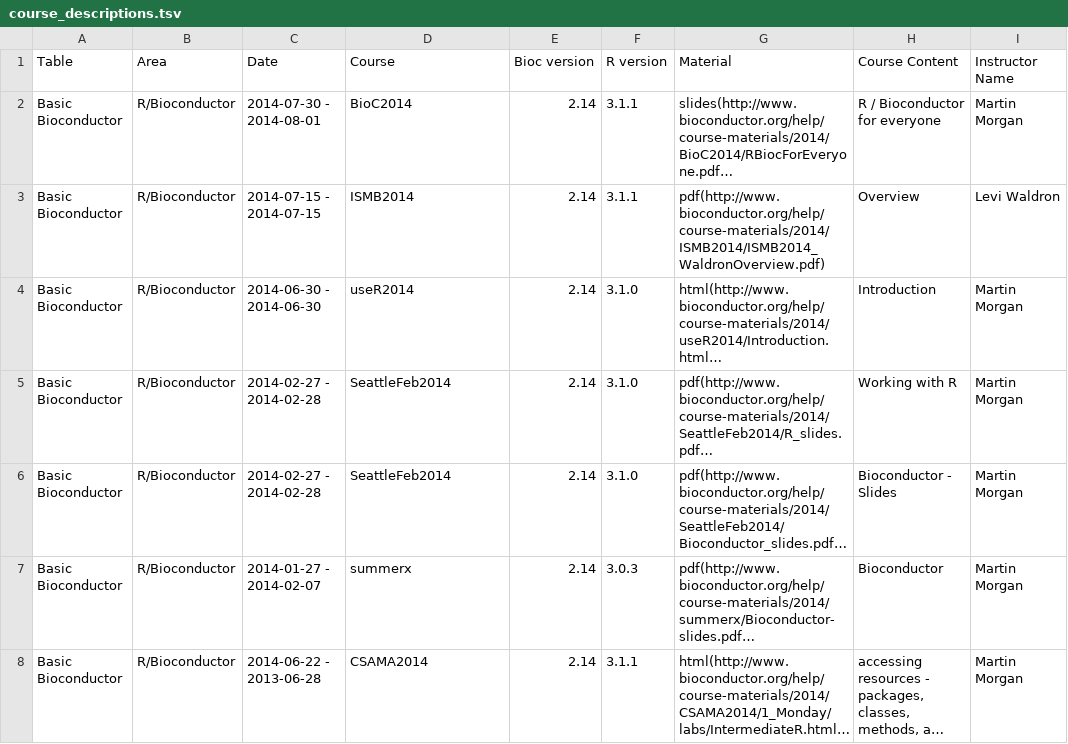
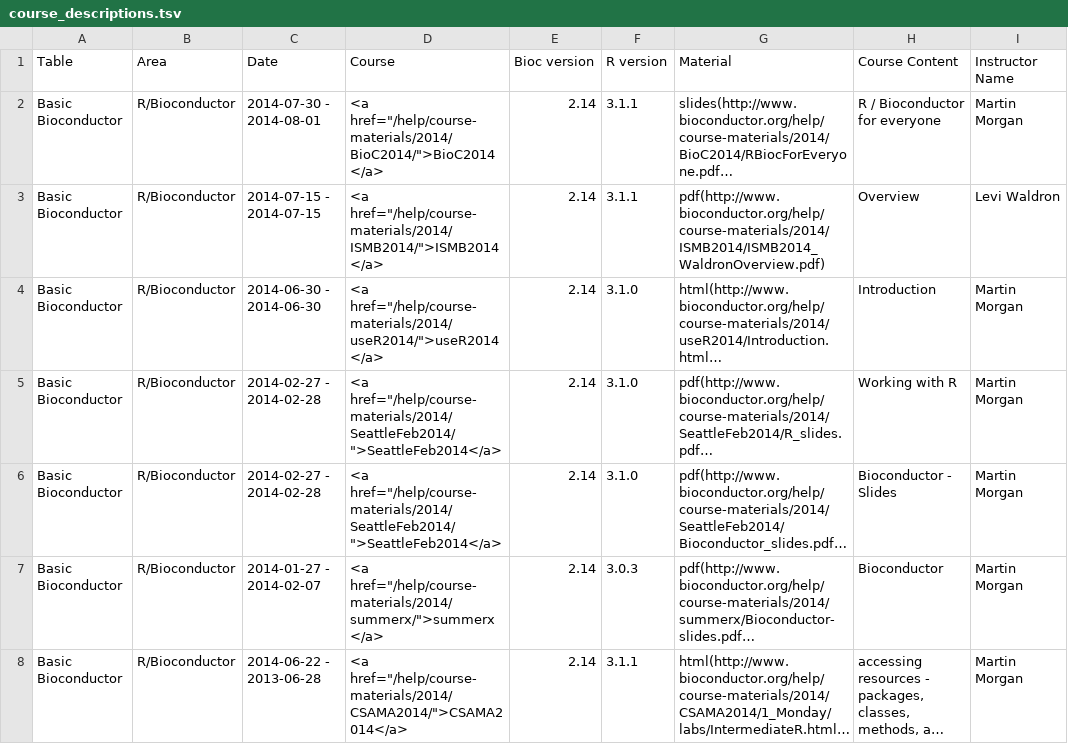
Before and after one commit to lgatto/bioconductor.org, a TSV file: etc/course_descriptions.tsv, drawn as a sheet; only a part is shown; long unchanged cells end in …; the diff covers the shown part only; the diff names each change by its address in the sheet, - before the commit and + after, or states it on an @@ line.

```diff
--- a/etc/course_descriptions.tsv
+++ b/etc/course_descriptions.tsv
-D2 (Course): BioC2014
+D2 (Course): <a href="/help/course-materials/2014/BioC2014/">BioC2014</a>
-D3 (Course): ISMB2014
+D3 (Course): <a href="/help/course-materials/2014/ISMB2014/">ISMB2014</a>
-D4 (Course): useR2014
+D4 (Course): <a href="/help/course-materials/2014/useR2014/">useR2014</a>
-D5:D6 (Course): SeattleFeb2014
+D5:D6 (Course): <a href="/help/course-materials/2014/SeattleFeb2014/">SeattleFeb2014</a>
-D7 (Course): summerx
+D7 (Course): <a href="/help/course-materials/2014/summerx/">summerx</a>
-D8 (Course): CSAMA2014
+D8 (Course): <a href="/help/course-materials/2014/CSAMA2014/">CSAMA2014</a>
```
Also changed, not shown: 56 edited cells elsewhere in this file.
